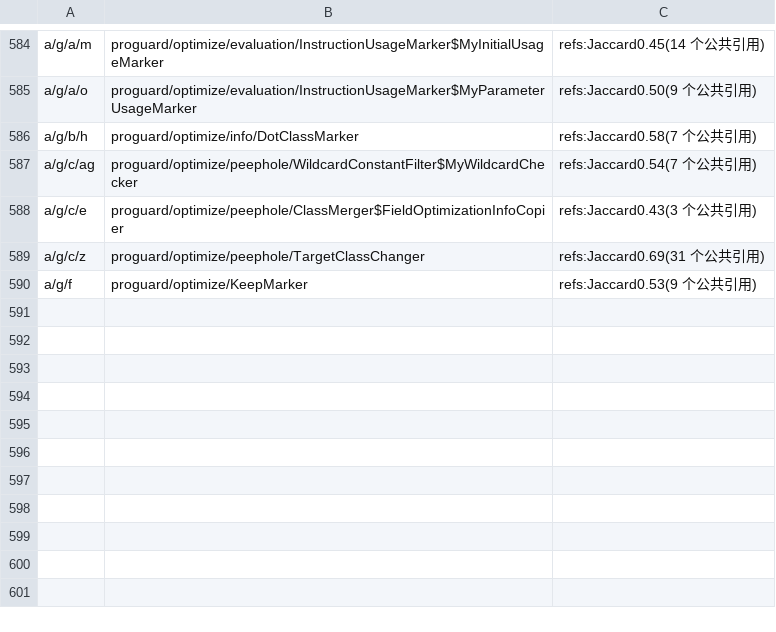
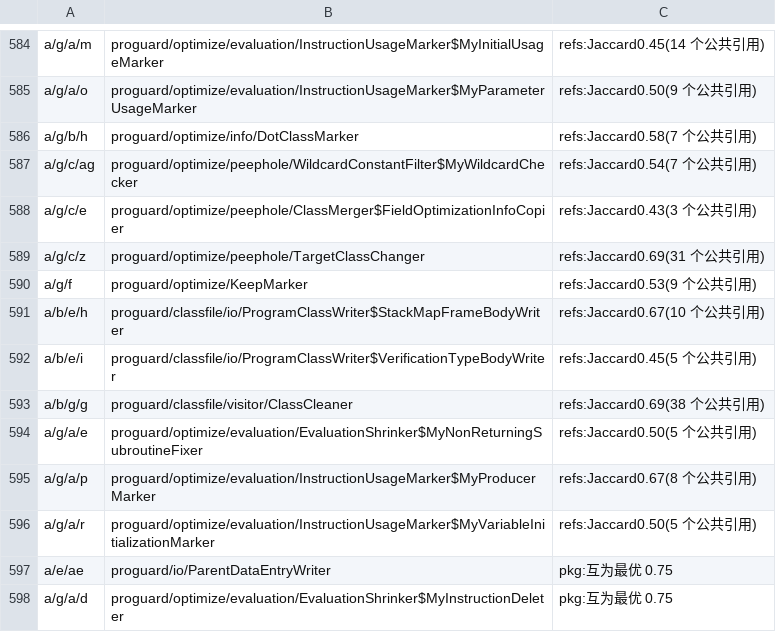
Before and after one commit to f401/MyAIDEProEnchanted, a TSV file: jobs/proguard/class_map.tsv, drawn as a sheet; only a part is shown, gaps mark what is left out.

```diff
--- a/jobs/proguard/class_map.tsv
+++ b/jobs/proguard/class_map.tsv
@@ -590 +590,9 @@ a/g/c/z	proguard/optimize/peephole/TargetClassChanger	refs:Jaccard0.69(31 个公
 a/g/f	proguard/optimize/KeepMarker	refs:Jaccard0.53(9 个公共引用)
+a/b/e/h	proguard/classfile/io/ProgramClassWriter$StackMapFrameBodyWriter	refs:Jaccard0.67(10 个公共引用)
+a/b/e/i	proguard/classfile/io/ProgramClassWriter$VerificationTypeBodyWriter	refs:Jaccard0.45(5 个公共引用)
+a/b/g/g	proguard/classfile/visitor/ClassCleaner	refs:Jaccard0.69(38 个公共引用)
+a/g/a/e	proguard/optimize/evaluation/EvaluationShrinker$MyNonReturningSubroutineFixer	refs:Jaccard0.50(5 个公共引用)
+a/g/a/p	proguard/optimize/evaluation/InstructionUsageMarker$MyProducerMarker	refs:Jaccard0.67(8 个公共引用)
+a/g/a/r	proguard/optimize/evaluation/InstructionUsageMarker$MyVariableInitializationMarker	refs:Jaccard0.50(5 个公共引用)
+a/e/ae	proguard/io/ParentDataEntryWriter	pkg:互为最优 0.75
+a/g/a/d	proguard/optimize/evaluation/EvaluationShrinker$MyInstructionDeleter	pkg:互为最优 0.75
```
Also changed, not shown: jobs/proguard/params.tsv, 5 other files.
